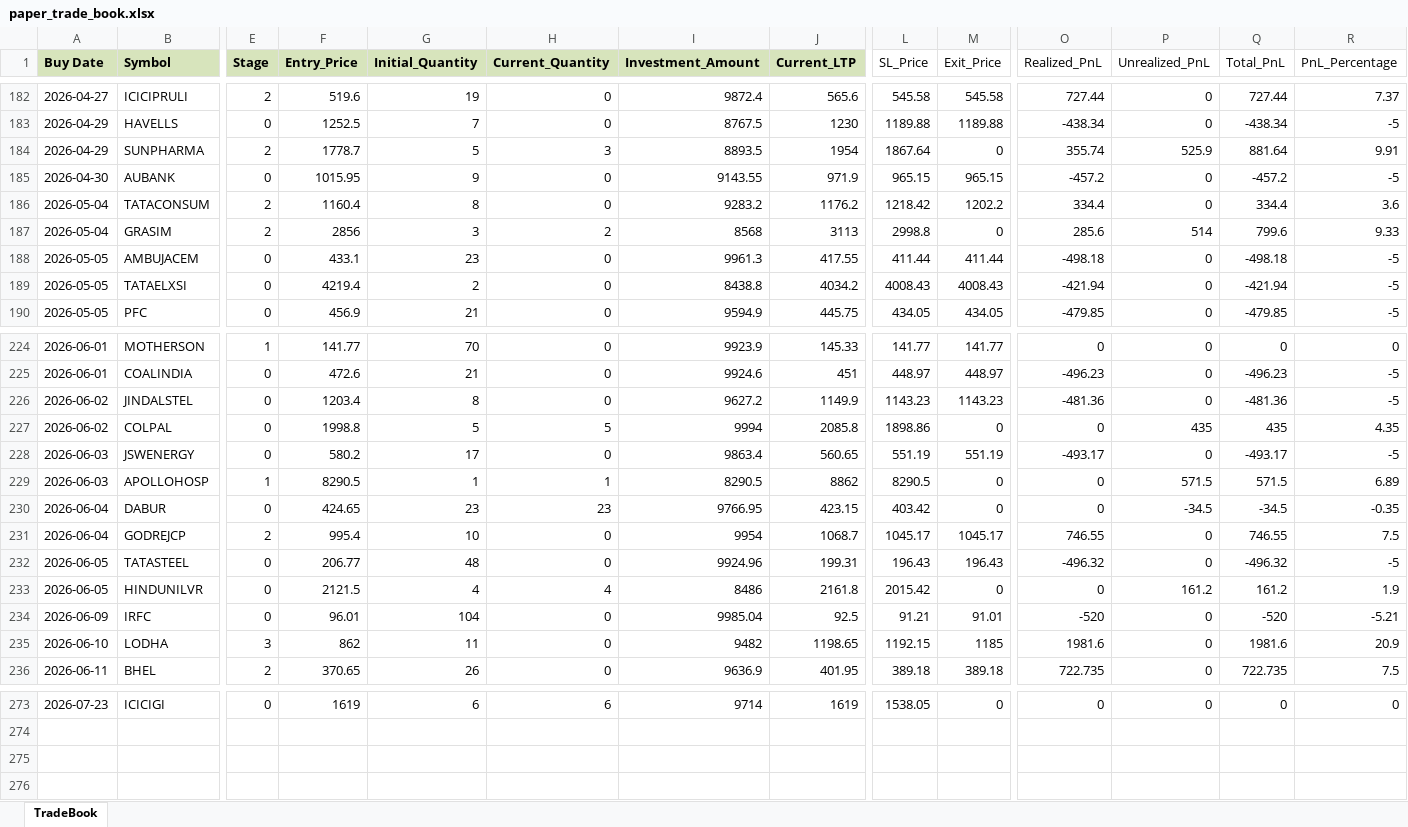
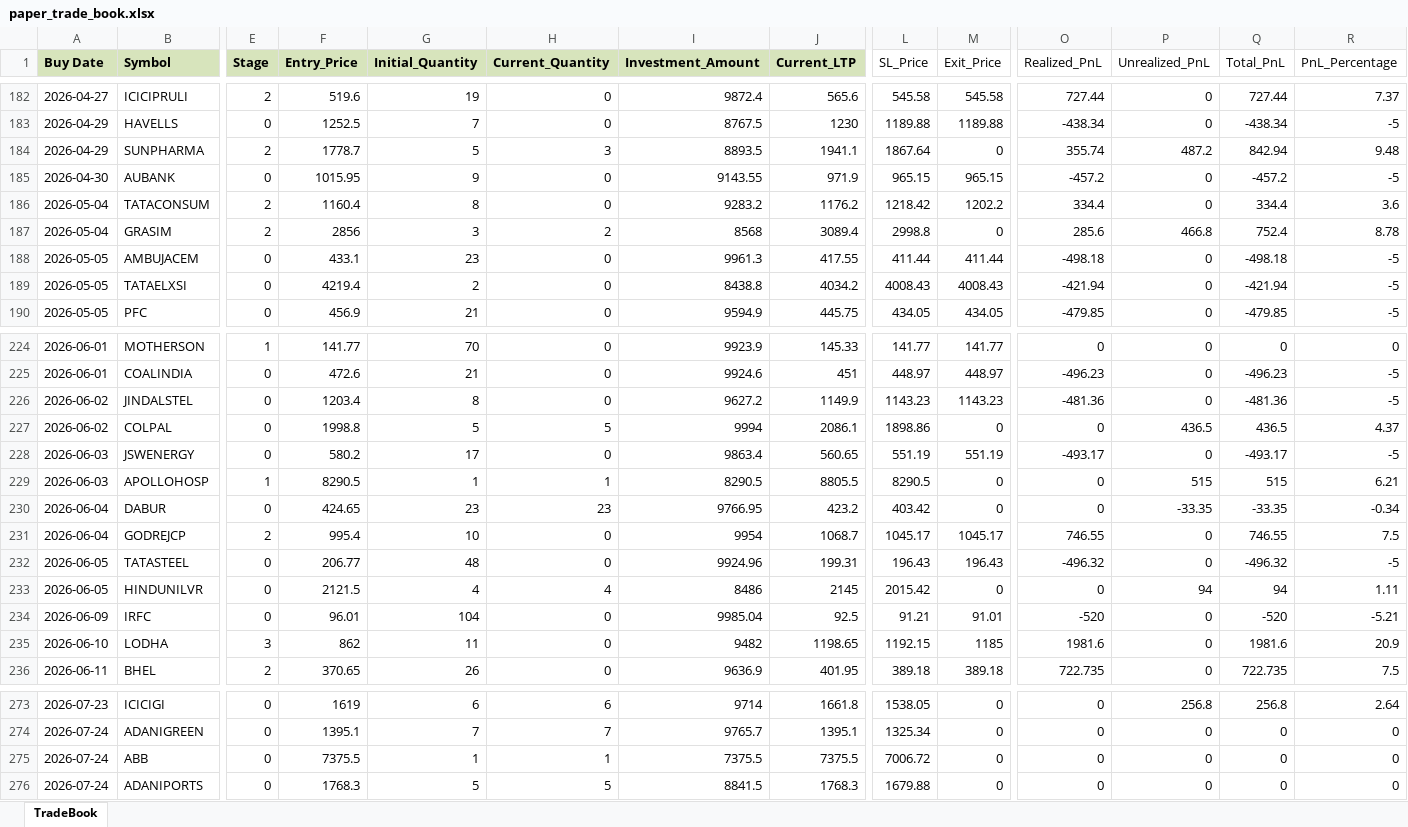
Before and after one commit to Manu4AI/Google-AntiGravity, an Excel workbook: Paper Trading Simulator/paper_trade_book.xlsx, sheet TradeBook, drawn as a sheet; only a part is shown, gaps mark what is left out; values as stored, in another font and other column widths than the file's, no borders; rows hold the shown columns only; the diff covers the shown part only; the diff names each change by its address in the sheet, - before the commit and + after, or states it on an @@ line.

```diff
--- a/Paper Trading Simulator/paper_trade_book.xlsx (sheet TradeBook)
+++ b/Paper Trading Simulator/paper_trade_book.xlsx (sheet TradeBook)
-J184 (Current_LTP): 1954
+J184 (Current_LTP): 1941.1
-P184 (Unrealized_PnL): 525.9
+P184 (Unrealized_PnL): 487.2
-Q184 (Total_PnL): 881.64
+Q184 (Total_PnL): 842.94
-R184 (PnL_Percentage): 9.91
+R184 (PnL_Percentage): 9.48
-J187 (Current_LTP): 3113
+J187 (Current_LTP): 3089.4
-P187 (Unrealized_PnL): 514
+P187 (Unrealized_PnL): 466.8
-Q187 (Total_PnL): 799.6
+Q187 (Total_PnL): 752.4
-R187 (PnL_Percentage): 9.33
+R187 (PnL_Percentage): 8.78
-J227 (Current_LTP): 2085.8
+J227 (Current_LTP): 2086.1
-P227 (Unrealized_PnL): 435
+P227 (Unrealized_PnL): 436.5
-Q227 (Total_PnL): 435
+Q227 (Total_PnL): 436.5
-R227 (PnL_Percentage): 4.35
+R227 (PnL_Percentage): 4.37
-J229 (Current_LTP): 8862
+J229 (Current_LTP): 8805.5
-P229 (Unrealized_PnL): 571.5
+P229 (Unrealized_PnL): 515
-Q229 (Total_PnL): 571.5
+Q229 (Total_PnL): 515
-R229 (PnL_Percentage): 6.89
+R229 (PnL_Percentage): 6.21
-J230 (Current_LTP): 423.15
+J230 (Current_LTP): 423.2
-P230 (Unrealized_PnL): -34.5
+P230 (Unrealized_PnL): -33.35
-Q230 (Total_PnL): -34.5
+Q230 (Total_PnL): -33.35
-R230 (PnL_Percentage): -0.35
+R230 (PnL_Percentage): -0.34
-J233 (Current_LTP): 2161.8
+J233 (Current_LTP): 2145
-P233 (Unrealized_PnL): 161.2
+P233 (Unrealized_PnL): 94
-Q233 (Total_PnL): 161.2
+Q233 (Total_PnL): 94
-R233 (PnL_Percentage): 1.9
+R233 (PnL_Percentage): 1.11
-J273 (Current_LTP): 1619
+J273 (Current_LTP): 1661.8
-P273 (Unrealized_PnL): 0
+P273 (Unrealized_PnL): 256.8
-Q273 (Total_PnL): 0
+Q273 (Total_PnL): 256.8
-R273 (PnL_Percentage): 0
+R273 (PnL_Percentage): 2.64
+row 274: 2026-07-24 | ADANIGREEN | 0 | 1395.1 | 7 | 7 | 9765.7 | 1395.1 | 1325.34 | 0 | 0 | 0 | 0 | 0
+row 275: 2026-07-24 | ABB | 0 | 7375.5 | 1 | 1 | 7375.5 | 7375.5 | 7006.72 | 0 | 0 | 0 | 0 | 0
+row 276: 2026-07-24 | ADANIPORTS | 0 | 1768.3 | 5 | 5 | 8841.5 | 1768.3 | 1679.88 | 0 | 0 | 0 | 0 | 0
```
Also changed, not shown: 85 edited cells elsewhere in this sheet, 1 other file.
